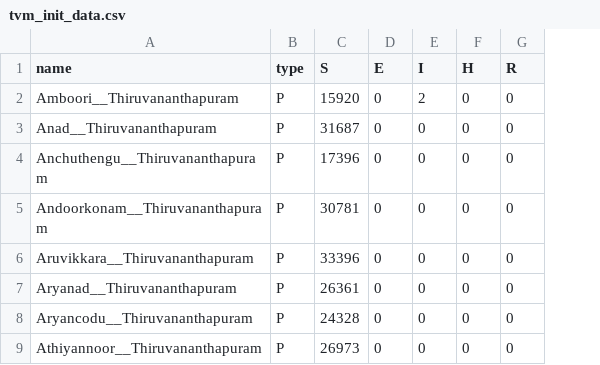
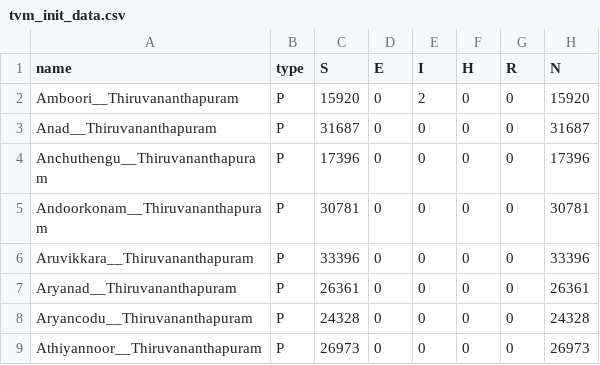
Before and after one commit to srhariha/SpatioTemporalSEIR, a CSV file: data/tvm_init_data.csv, drawn as a sheet; only a part is shown; the diff names each change by its address in the sheet, - before the commit and + after, or states it on an @@ line.

```diff
--- a/data/tvm_init_data.csv
+++ b/data/tvm_init_data.csv
+column H (N), rows 2-9: 15920 | 31687 | 17396 | 30781 | 33396 | 26361 | 24328 | 26973
```
Also changed, not shown: data/sample_distance_matrix.csv, output/tvm_tmatrix_results.csv, 3 other files.
